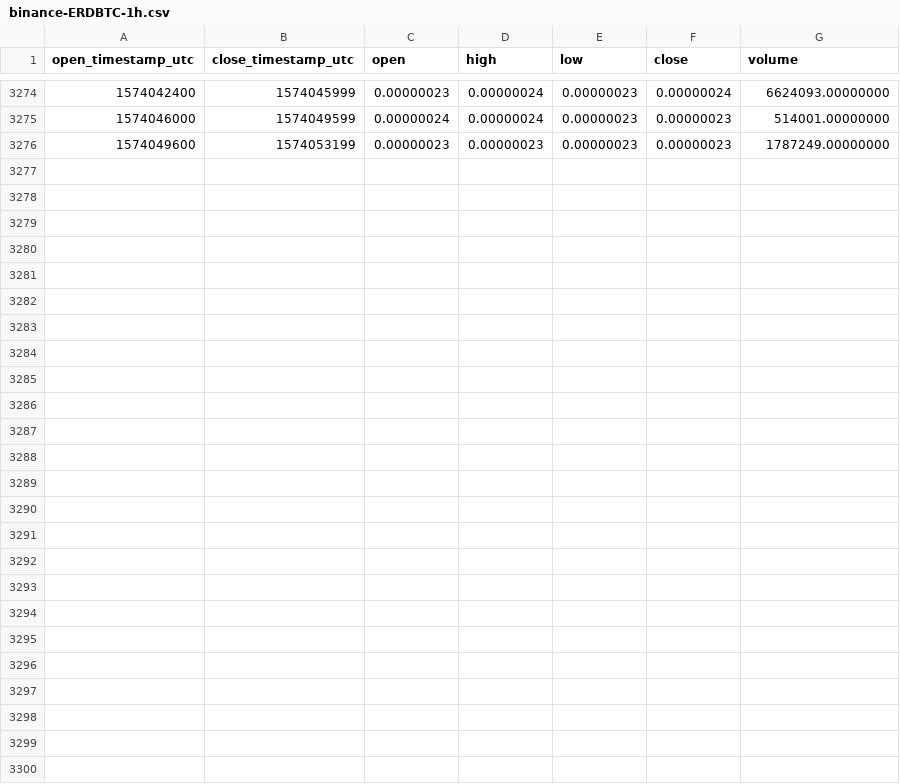
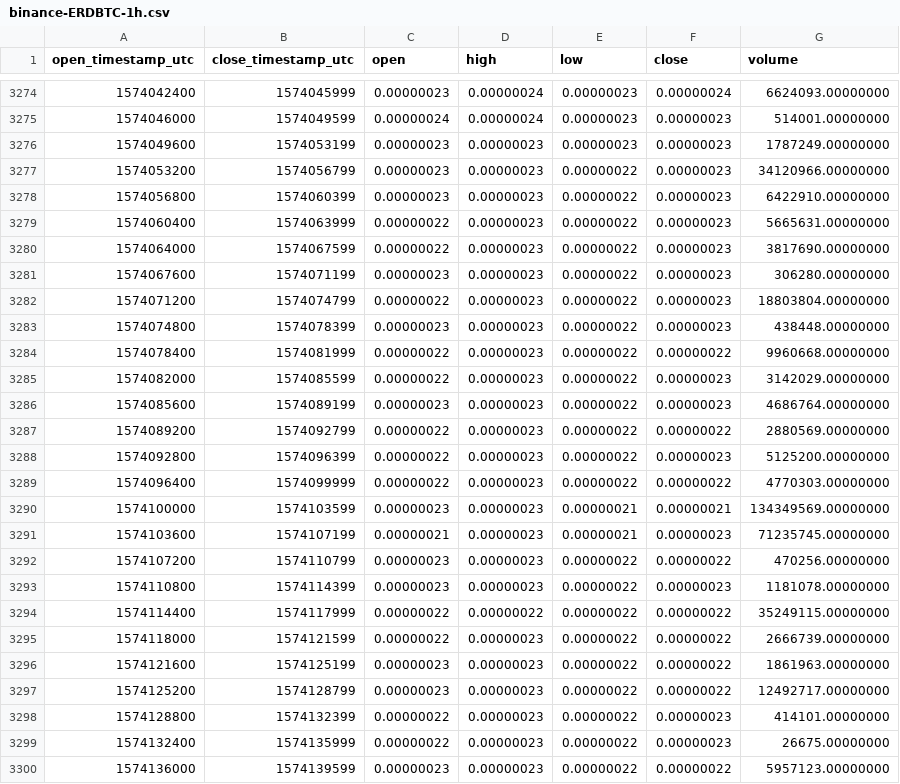
Before and after one commit to cryptobigbro/binance-ERDBTC, a CSV file: binance-ERDBTC-1h.csv, drawn as a sheet; only a part is shown, gaps mark what is left out.

Commit message:
Update OHLCV data.

```diff
--- a/binance-ERDBTC-1h.csv
+++ b/binance-ERDBTC-1h.csv
@@ -3276 +3276,25 @@ open_timestamp_utc,close_timestamp_utc,open,high,low,close,volume
 1574049600,1574053199,0.00000023,0.00000023,0.00000023,0.00000023,1787249.00000000
+1574053200,1574056799,0.00000023,0.00000023,0.00000022,0.00000023,34120966.00000000
+1574056800,1574060399,0.00000023,0.00000023,0.00000022,0.00000023,6422910.00000000
+1574060400,1574063999,0.00000022,0.00000023,0.00000022,0.00000023,5665631.00000000
+1574064000,1574067599,0.00000022,0.00000023,0.00000022,0.00000023,3817690.00000000
+1574067600,1574071199,0.00000023,0.00000023,0.00000022,0.00000023,306280.00000000
+1574071200,1574074799,0.00000022,0.00000023,0.00000022,0.00000023,18803804.00000000
+1574074800,1574078399,0.00000023,0.00000023,0.00000022,0.00000023,438448.00000000
+1574078400,1574081999,0.00000022,0.00000023,0.00000022,0.00000022,9960668.00000000
+1574082000,1574085599,0.00000022,0.00000023,0.00000022,0.00000023,3142029.00000000
+1574085600,1574089199,0.00000023,0.00000023,0.00000022,0.00000023,4686764.00000000
+1574089200,1574092799,0.00000022,0.00000023,0.00000022,0.00000022,2880569.00000000
+1574092800,1574096399,0.00000022,0.00000023,0.00000022,0.00000023,5125200.00000000
+1574096400,1574099999,0.00000022,0.00000023,0.00000022,0.00000022,4770303.00000000
+1574100000,1574103599,0.00000023,0.00000023,0.00000021,0.00000021,134349569.00000000
+1574103600,1574107199,0.00000021,0.00000023,0.00000021,0.00000023,71235745.00000000
+1574107200,1574110799,0.00000023,0.00000023,0.00000022,0.00000022,470256.00000000
+1574110800,1574114399,0.00000023,0.00000023,0.00000022,0.00000023,1181078.00000000
+1574114400,1574117999,0.00000022,0.00000022,0.00000022,0.00000022,35249115.00000000
+1574118000,1574121599,0.00000022,0.00000023,0.00000022,0.00000022,2666739.00000000
+1574121600,1574125199,0.00000023,0.00000023,0.00000022,0.00000022,1861963.00000000
+1574125200,1574128799,0.00000023,0.00000023,0.00000022,0.00000022,12492717.00000000
+1574128800,1574132399,0.00000022,0.00000023,0.00000022,0.00000023,414101.00000000
+1574132400,1574135999,0.00000022,0.00000023,0.00000022,0.00000023,26675.00000000
+1574136000,1574139599,0.00000023,0.00000023,0.00000022,0.00000022,5957123.00000000
```
Also changed, not shown: binance-ERDBTC-1d.csv.
